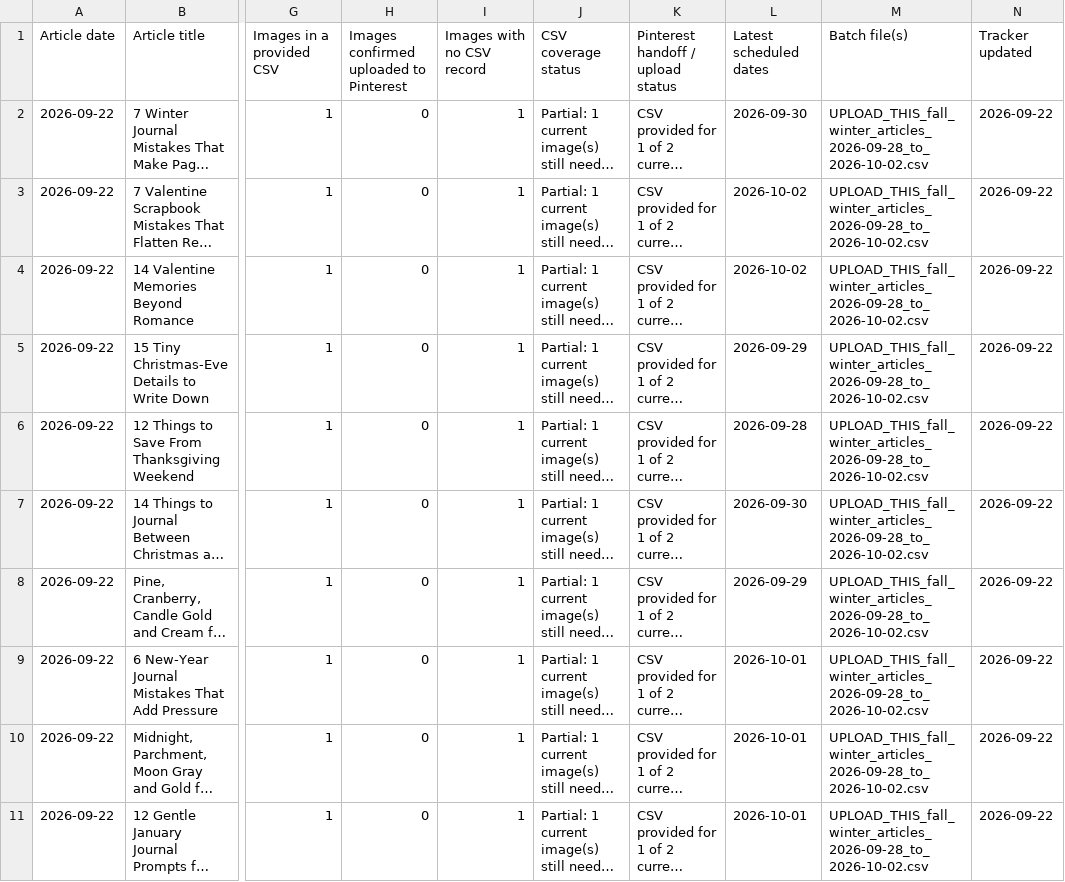
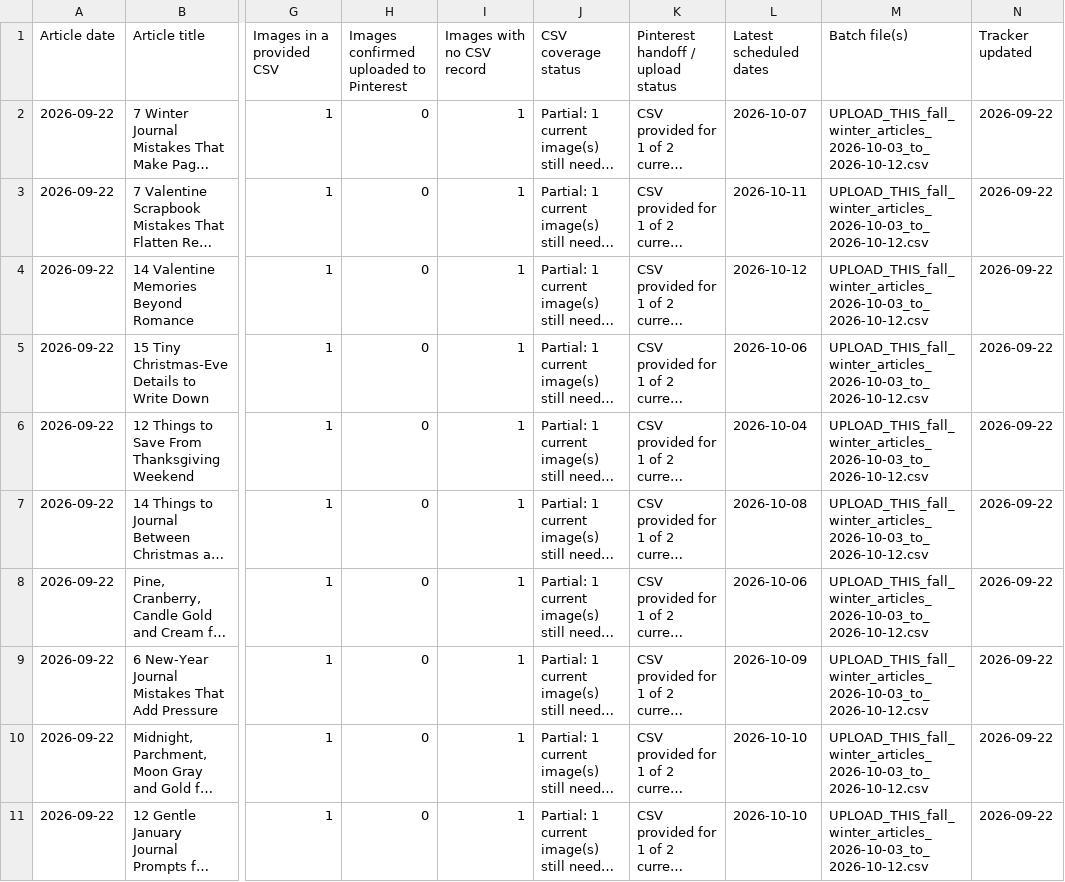
Before and after one commit to sentimentalicaetsy-spec/sentimentalica-site, a CSV file: data/pinterest/PINTEREST_ARTICLE_TRACKER.csv, drawn as a sheet; only a part is shown, gaps mark what is left out; long unchanged cells end in …; the diff covers the shown part only; the diff names each change by its address in the sheet, - before the commit and + after, or states it on an @@ line.

```diff
--- a/data/pinterest/PINTEREST_ARTICLE_TRACKER.csv
+++ b/data/pinterest/PINTEREST_ARTICLE_TRACKER.csv
-L2 (Latest scheduled dates): 2026-09-30
+L2 (Latest scheduled dates): 2026-10-07
-M2:M11 (Batch file(s)): UPLOAD_THIS_fall_winter_articles_2026-09-28_to_2026-10-02.csv
+M2:M11 (Batch file(s)): UPLOAD_THIS_fall_winter_articles_2026-10-03_to_2026-10-12.csv
-L3 (Latest scheduled dates): 2026-10-02
+L3 (Latest scheduled dates): 2026-10-11
-L4 (Latest scheduled dates): 2026-10-02
+L4 (Latest scheduled dates): 2026-10-12
-L5 (Latest scheduled dates): 2026-09-29
+L5 (Latest scheduled dates): 2026-10-06
-L6 (Latest scheduled dates): 2026-09-28
+L6 (Latest scheduled dates): 2026-10-04
-L7 (Latest scheduled dates): 2026-09-30
+L7 (Latest scheduled dates): 2026-10-08
-L8 (Latest scheduled dates): 2026-09-29
+L8 (Latest scheduled dates): 2026-10-06
-L9 (Latest scheduled dates): 2026-10-01
+L9 (Latest scheduled dates): 2026-10-09
-L10:L11 (Latest scheduled dates): 2026-10-01
+L10:L11 (Latest scheduled dates): 2026-10-10
```
Also changed, not shown: 20 edited cells elsewhere in this file, data/pinterest/PINTEREST_BATCH_LEDGER.csv, data/pinterest/PIN_MEDIA_LEDGER.csv, 2 other files.
